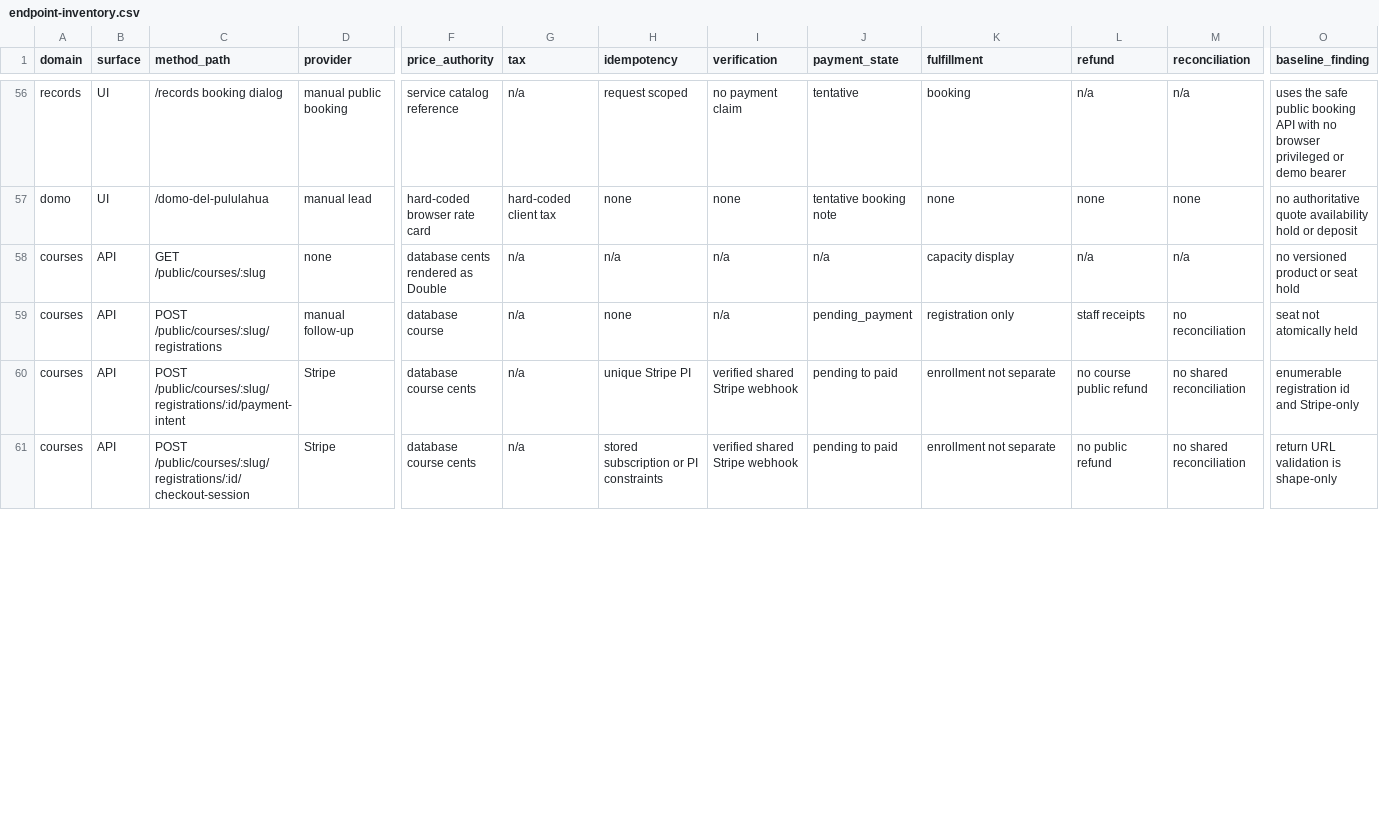
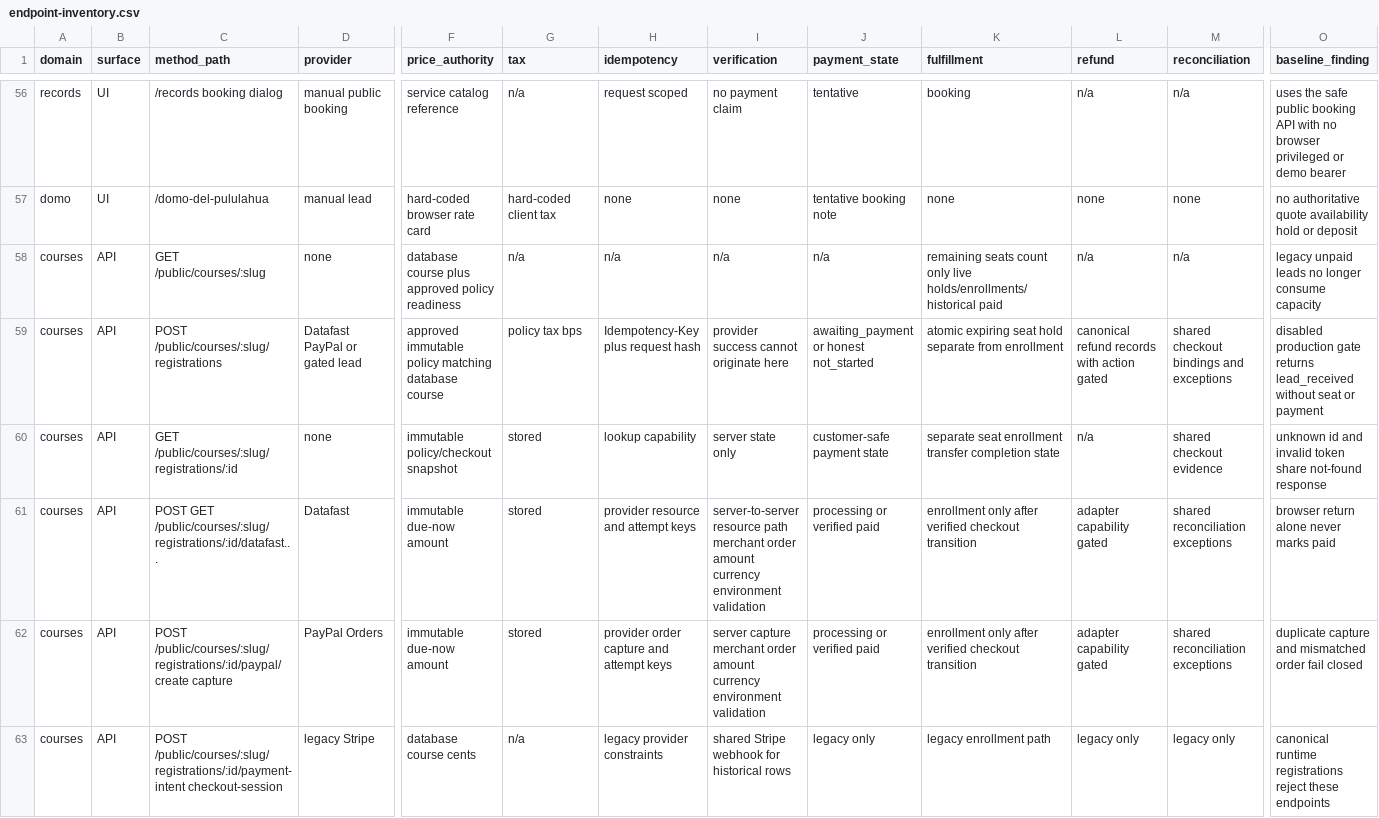
Before and after one commit to diegueins680/tdf-app, a CSV file: docs/revenue-platform/endpoint-inventory.csv, drawn as a sheet; only a part is shown, gaps mark what is left out; removed rows and columns are numbered as before the commit, all else as after; rows hold the shown columns only; the diff covers the shown part only; the diff names each change by its address in the sheet, - before the commit and + after, or states it on an @@ line.

```diff
--- a/docs/revenue-platform/endpoint-inventory.csv
+++ b/docs/revenue-platform/endpoint-inventory.csv
-F58 (price_authority): database cents rendered as Double
+F58 (price_authority): database course plus approved policy readiness
-K58 (fulfillment): capacity display
+K58 (fulfillment): remaining seats count only live holds/enrollments/historical paid
-O58 (baseline_finding): no versioned product or seat hold
+O58 (baseline_finding): legacy unpaid leads no longer consume capacity
-D59 (provider): manual follow-up
+D59 (provider): Datafast PayPal or gated lead
-F59 (price_authority): database course
+F59 (price_authority): approved immutable policy matching database course
-G59 (tax): n/a
+G59 (tax): policy tax bps
-H59 (idempotency): none
+H59 (idempotency): Idempotency-Key plus request hash
-I59 (verification): n/a
+I59 (verification): provider success cannot originate here
-J59 (payment_state): pending_payment
+J59 (payment_state): awaiting_payment or honest not_started
-K59 (fulfillment): registration only
+K59 (fulfillment): atomic expiring seat hold separate from enrollment
-L59 (refund): staff receipts
+L59 (refund): canonical refund records with action gated
-M59 (reconciliation): no reconciliation
+M59 (reconciliation): shared checkout bindings and exceptions
-O59 (baseline_finding): seat not atomically held
+O59 (baseline_finding): disabled production gate returns lead_received without seat or payment
-row 60: courses | API | POST /public/courses/:slug/registrations/:id/payment-intent | Stripe | database course cents | n/a | unique Stripe PI | verified shared Stripe webhook | pending to paid | enrollment not separate | no course public refund | no shared reconciliation | enumerable registration id and Stripe-only
+row 60: courses | API | GET /public/courses/:slug/registrations/:id | none | immutable policy/checkout snapshot | stored | lookup capability | server state only | customer-safe payment state | separate seat enrollment transfer completion state | n/a | shared checkout evidence | unknown id and invalid token share not-found response
+row 61: courses | API | POST GET /public/courses/:slug/registrations/:id/datafast... | Datafast | immutable due-now amount | stored | provider resource and attempt keys | server-to-server resource path merchant order amount currency environment validation | processing or verified paid | enrollment only after verified checkout transition | adapter capability gated | shared reconciliation exceptions | browser return alone never marks paid
+row 62: courses | API | POST /public/courses/:slug/registrations/:id/paypal/create capture | PayPal Orders | immutable due-now amount | stored | provider order capture and attempt keys | server capture merchant order amount currency environment validation | processing or verified paid | enrollment only after verified checkout transition | adapter capability gated | shared reconciliation exceptions | duplicate capture and mismatched order fail closed
-C63 (method_path): POST /public/courses/:slug/registrations/:id/checkout-session
+C63 (method_path): POST /public/courses/:slug/registrations/:id/payment-intent checkout-session
-D63 (provider): Stripe
+D63 (provider): legacy Stripe
-H63 (idempotency): stored subscription or PI constraints
+H63 (idempotency): legacy provider constraints
-I63 (verification): verified shared Stripe webhook
+I63 (verification): shared Stripe webhook for historical rows
-J63 (payment_state): pending to paid
+J63 (payment_state): legacy only
-K63 (fulfillment): enrollment not separate
+K63 (fulfillment): legacy enrollment path
-L63 (refund): no public refund
+L63 (refund): legacy only
-M63 (reconciliation): no shared reconciliation
+M63 (reconciliation): legacy only
-O63 (baseline_finding): return URL validation is shape-only
+O63 (baseline_finding): canonical runtime registrations reject these endpoints
```
Also changed, not shown: 1 added row, 1 removed row and 8 edited cells elsewhere in this file, 22 other files.
